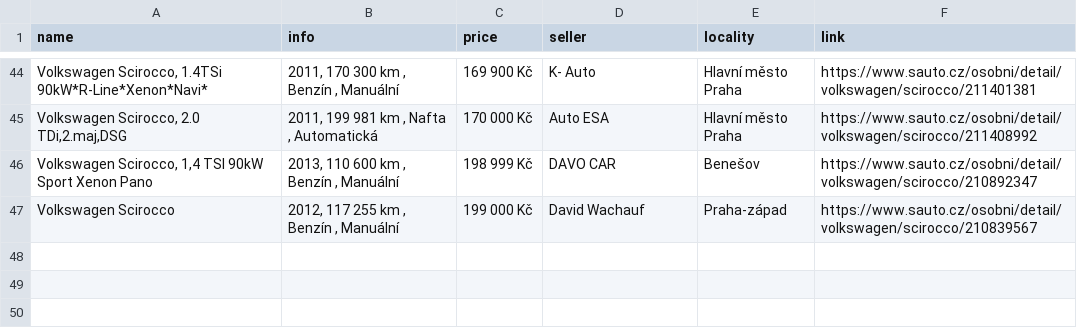
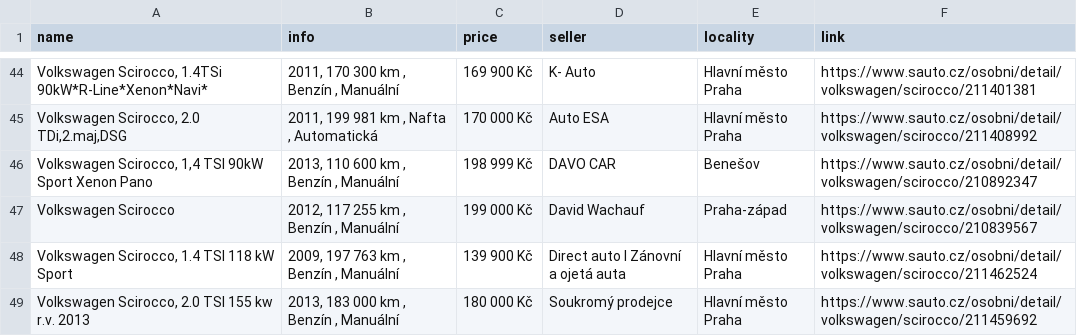
Before and after one commit to DanSvoboda/SciroccoScrap, a CSV file: car_listings.csv, drawn as a sheet; only a part is shown, gaps mark what is left out; the diff names each change by its address in the sheet, - before the commit and + after, or states it on an @@ line.

```diff
--- a/car_listings.csv
+++ b/car_listings.csv
+row 48: Volkswagen Scirocco, 1.4 TSI 118 kW Sport | 2009, 197 763 km , Benzín , Manuální | 139 900 Kč | Direct auto I Zánovní a ojetá auta | Hlavní město Praha | https://www.sauto.cz/osobni/detail/volkswagen/scirocco/211462524
+row 49: Volkswagen Scirocco, 2.0 TSI 155 kw r.v. 2013 | 2013, 183 000 km , Benzín , Manuální | 180 000 Kč | Soukromý prodejce | Hlavní město Praha | https://www.sauto.cz/osobni/detail/volkswagen/scirocco/211459692
```
